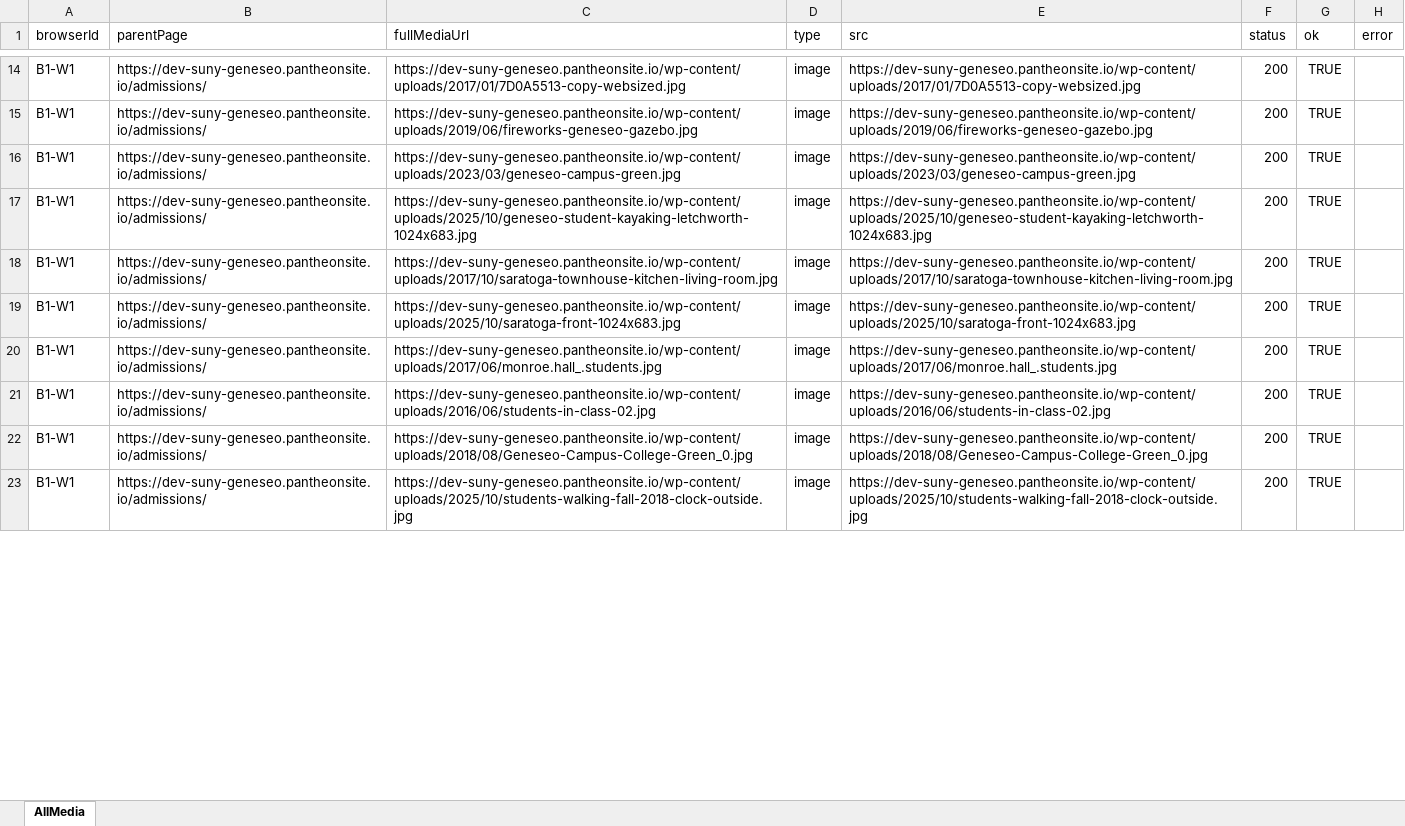
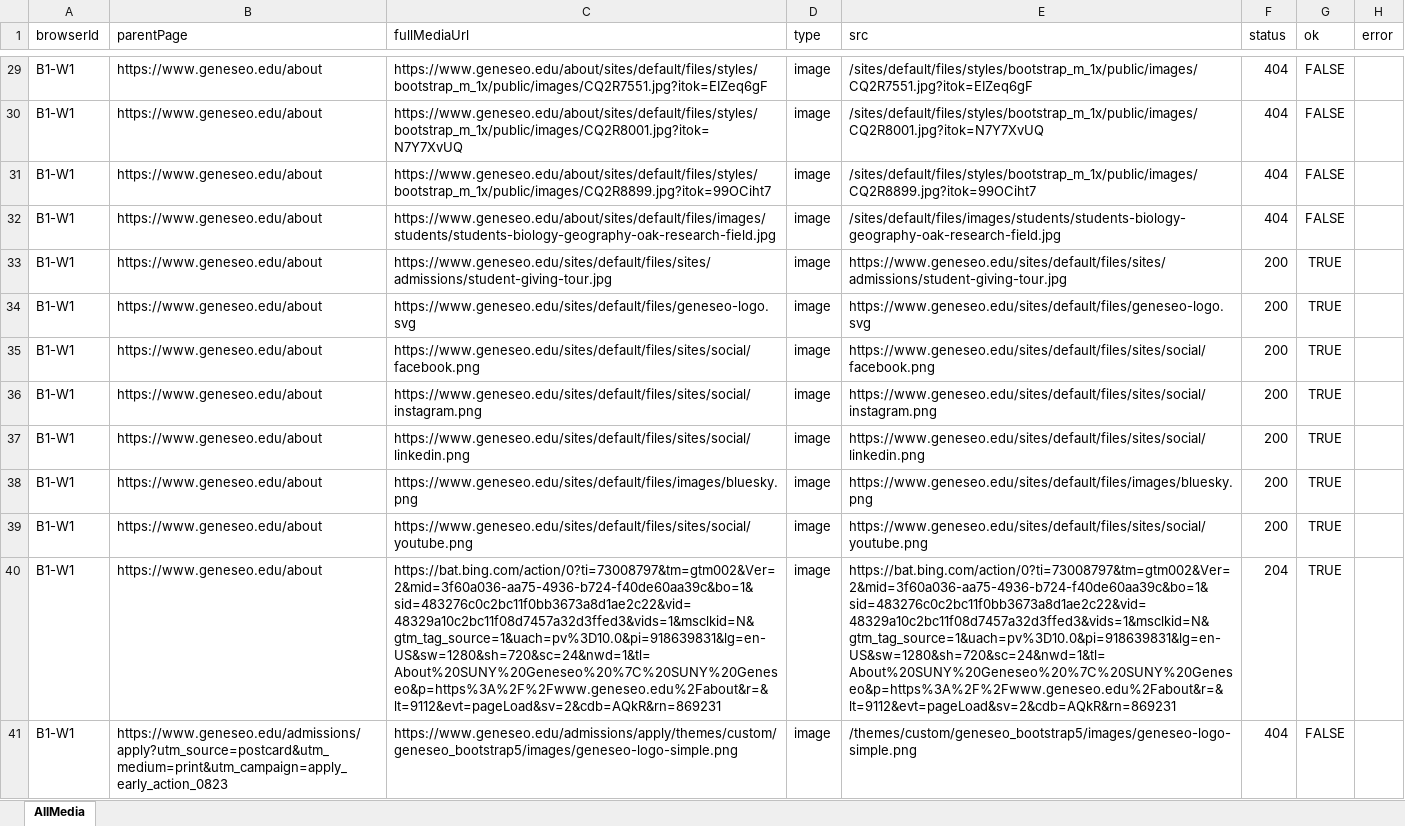
Before and after one commit to purvacodes/SunyGeneseoPlaywright, an Excel workbook: test-artifacts/media-reports/all-media.xlsx, sheet AllMedia, drawn as a sheet; only a part is shown, gaps mark what is left out; values as stored, in another font and other column widths than the file's, no borders; addresses are those after the commit; the diff covers the shown part only; the diff names each change by its address in the sheet, - before the commit and + after, or states it on an @@ line.

```diff
--- a/test-artifacts/media-reports/all-media.xlsx (sheet AllMedia)
+++ b/test-artifacts/media-reports/all-media.xlsx (sheet AllMedia)
-B29 (parentPage): https://dev-suny-geneseo.pantheonsite.io/admissions/
+B29 (parentPage): https://www.geneseo.edu/about
-C29 (fullMediaUrl): https://dev-suny-geneseo.pantheonsite.io/wp-content/uploads/2017/01/7D0A5513-copy-websized.jpg
+C29 (fullMediaUrl): https://www.geneseo.edu/about/sites/default/files/styles/bootstrap_m_1x/public/images/CQ2R7551.jpg?itok=EIZeq6gF
-E29 (src): https://dev-suny-geneseo.pantheonsite.io/wp-content/uploads/2017/01/7D0A5513-copy-websized.jpg
+E29 (src): /sites/default/files/styles/bootstrap_m_1x/public/images/CQ2R7551.jpg?itok=EIZeq6gF
-F29 (status): 200
+F29 (status): 404
-G29 (ok): TRUE
+G29 (ok): FALSE
+row 30: B1-W1 | https://www.geneseo.edu/about | https://www.geneseo.edu/about/sites/default/files/styles/bootstrap_m_1x/public/images/CQ2R8001.jpg?itok=N7Y7XvUQ | image | /sites/default/files/styles/bootstrap_m_1x/public/images/CQ2R8001.jpg?itok=N7Y7XvUQ | 404 | FALSE
+row 31: B1-W1 | https://www.geneseo.edu/about | https://www.geneseo.edu/about/sites/default/files/styles/bootstrap_m_1x/public/images/CQ2R8899.jpg?itok=99OCiht7 | image | /sites/default/files/styles/bootstrap_m_1x/public/images/CQ2R8899.jpg?itok=99OCiht7 | 404 | FALSE
+row 32: B1-W1 | https://www.geneseo.edu/about | https://www.geneseo.edu/about/sites/default/files/images/students/students-biology-geography-oak-research-field.jpg | image | /sites/default/files/images/students/students-biology-geography-oak-research-field.jpg | 404 | FALSE
-B33:B40 (parentPage): https://dev-suny-geneseo.pantheonsite.io/admissions/
+B33:B40 (parentPage): https://www.geneseo.edu/about
-C33 (fullMediaUrl): https://dev-suny-geneseo.pantheonsite.io/wp-content/uploads/2019/06/fireworks-geneseo-gazebo.jpg
+C33 (fullMediaUrl): https://www.geneseo.edu/sites/default/files/sites/admissions/student-giving-tour.jpg
-E33 (src): https://dev-suny-geneseo.pantheonsite.io/wp-content/uploads/2019/06/fireworks-geneseo-gazebo.jpg
+E33 (src): https://www.geneseo.edu/sites/default/files/sites/admissions/student-giving-tour.jpg
-C34 (fullMediaUrl): https://dev-suny-geneseo.pantheonsite.io/wp-content/uploads/2023/03/geneseo-campus-green.jpg
+C34 (fullMediaUrl): https://www.geneseo.edu/sites/default/files/geneseo-logo.svg
-E34 (src): https://dev-suny-geneseo.pantheonsite.io/wp-content/uploads/2023/03/geneseo-campus-green.jpg
+E34 (src): https://www.geneseo.edu/sites/default/files/geneseo-logo.svg
-C35 (fullMediaUrl): https://dev-suny-geneseo.pantheonsite.io/wp-content/uploads/2025/10/geneseo-student-kayaking-letchworth-1024x683.jpg
+C35 (fullMediaUrl): https://www.geneseo.edu/sites/default/files/sites/social/facebook.png
-E35 (src): https://dev-suny-geneseo.pantheonsite.io/wp-content/uploads/2025/10/geneseo-student-kayaking-letchworth-1024x683.jpg
+E35 (src): https://www.geneseo.edu/sites/default/files/sites/social/facebook.png
-C36 (fullMediaUrl): https://dev-suny-geneseo.pantheonsite.io/wp-content/uploads/2017/10/saratoga-townhouse-kitchen-living-room.jpg
+C36 (fullMediaUrl): https://www.geneseo.edu/sites/default/files/sites/social/instagram.png
-E36 (src): https://dev-suny-geneseo.pantheonsite.io/wp-content/uploads/2017/10/saratoga-townhouse-kitchen-living-room.jpg
+E36 (src): https://www.geneseo.edu/sites/default/files/sites/social/instagram.png
-C37 (fullMediaUrl): https://dev-suny-geneseo.pantheonsite.io/wp-content/uploads/2025/10/saratoga-front-1024x683.jpg
+C37 (fullMediaUrl): https://www.geneseo.edu/sites/default/files/sites/social/linkedin.png
-E37 (src): https://dev-suny-geneseo.pantheonsite.io/wp-content/uploads/2025/10/saratoga-front-1024x683.jpg
+E37 (src): https://www.geneseo.edu/sites/default/files/sites/social/linkedin.png
-C38 (fullMediaUrl): https://dev-suny-geneseo.pantheonsite.io/wp-content/uploads/2017/06/monroe.hall_.students.jpg
+C38 (fullMediaUrl): https://www.geneseo.edu/sites/default/files/images/bluesky.png
-E38 (src): https://dev-suny-geneseo.pantheonsite.io/wp-content/uploads/2017/06/monroe.hall_.students.jpg
+E38 (src): https://www.geneseo.edu/sites/default/files/images/bluesky.png
-C39 (fullMediaUrl): https://dev-suny-geneseo.pantheonsite.io/wp-content/uploads/2016/06/students-in-class-02.jpg
+C39 (fullMediaUrl): https://www.geneseo.edu/sites/default/files/sites/social/youtube.png
-E39 (src): https://dev-suny-geneseo.pantheonsite.io/wp-content/uploads/2016/06/students-in-class-02.jpg
+E39 (src): https://www.geneseo.edu/sites/default/files/sites/social/youtube.png
-C40 (fullMediaUrl): https://dev-suny-geneseo.pantheonsite.io/wp-content/uploads/2018/08/Geneseo-Campus-College-Green_0.jpg
+C40 (fullMediaUrl): https://bat.bing.com/action/0?ti=73008797&tm=gtm002&Ver=2&mid=3f60a036-aa75-4936-b724-f40de60aa39c&bo=1&sid=483276c0c2bc11f0bb3673a8d1ae2c22&vid=48329a10c2bc11f08d7457a32d3ffed3&vids=1&msclkid=N&gtm_tag_source=1&uach=pv%3D10.0&pi=918639831&lg=en-US&sw=1280&sh=720&sc=24&nwd=1&tl=About%20SUNY%20Geneseo%20%7C%20SUNY%20Geneseo&p=https%3A%2F%2Fwww.geneseo.edu%2Fabout&r=&lt=9112&evt=pageLoad&sv=2&cdb=AQkR&rn=869231
-E40 (src): https://dev-suny-geneseo.pantheonsite.io/wp-content/uploads/2018/08/Geneseo-Campus-College-Green_0.jpg
+E40 (src): https://bat.bing.com/action/0?ti=73008797&tm=gtm002&Ver=2&mid=3f60a036-aa75-4936-b724-f40de60aa39c&bo=1&sid=483276c0c2bc11f0bb3673a8d1ae2c22&vid=48329a10c2bc11f08d7457a32d3ffed3&vids=1&msclkid=N&gtm_tag_source=1&uach=pv%3D10.0&pi=918639831&lg=en-US&sw=1280&sh=720&sc=24&nwd=1&tl=About%20SUNY%20Geneseo%20%7C%20SUNY%20Geneseo&p=https%3A%2F%2Fwww.geneseo.edu%2Fabout&r=&lt=9112&evt=pageLoad&sv=2&cdb=AQkR&rn=869231
-F40 (status): 200
+F40 (status): 204
-B41 (parentPage): https://dev-suny-geneseo.pantheonsite.io/admissions/
+B41 (parentPage): https://www.geneseo.edu/admissions/apply?utm_source=postcard&utm_medium=print&utm_campaign=apply_early_action_0823
-C41 (fullMediaUrl): https://dev-suny-geneseo.pantheonsite.io/wp-content/uploads/2025/10/students-walking-fall-2018-clock-outside.jpg
+C41 (fullMediaUrl): https://www.geneseo.edu/admissions/apply/themes/custom/geneseo_bootstrap5/images/geneseo-logo-simple.png
-E41 (src): https://dev-suny-geneseo.pantheonsite.io/wp-content/uploads/2025/10/students-walking-fall-2018-clock-outside.jpg
+E41 (src): /themes/custom/geneseo_bootstrap5/images/geneseo-logo-simple.png
-F41 (status): 200
+F41 (status): 404
-G41 (ok): TRUE
+G41 (ok): FALSE
```
Also changed, not shown: 15 added rows and 91 edited cells elsewhere in this sheet, test-artifacts/media-reports/broken-media.xlsx, test-artifacts/media-reports/validated-media.xlsx, 2 other files.
